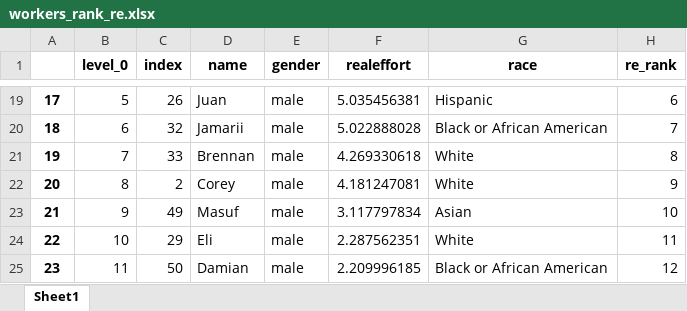
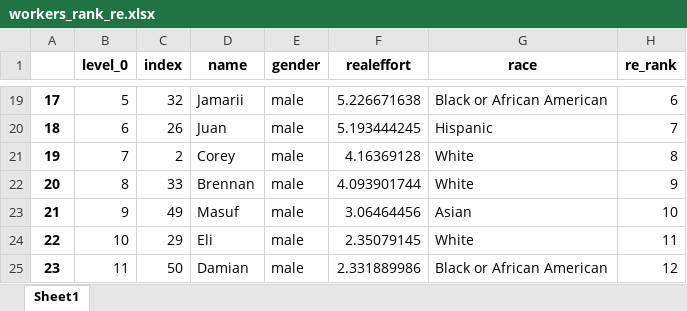
Before and after one commit to meyting/discrank, an Excel workbook: _static/global/rankrankings/workers_rank_re.xlsx, sheet Sheet1, drawn as a sheet; only a part is shown, gaps mark what is left out; values as stored, in another font and other column widths than the file's, no borders; the diff covers the shown part only; the diff names each change by its address in the sheet, - before the commit and + after, or states it on an @@ line.

Commit message:
add prolificid in rank to use in binary

```diff
--- a/_static/global/rankrankings/workers_rank_re.xlsx (sheet Sheet1)
+++ b/_static/global/rankrankings/workers_rank_re.xlsx (sheet Sheet1)
-C19 (index): 26
+C19 (index): 32
-D19 (name): Juan
+D19 (name): Jamarii
-F19 (realeffort): 5.035456381
+F19 (realeffort): 5.226671638
-G19 (race): Hispanic
+G19 (race): Black or African American
-C20 (index): 32
+C20 (index): 26
-D20 (name): Jamarii
+D20 (name): Juan
-F20 (realeffort): 5.022888028
+F20 (realeffort): 5.193444245
-G20 (race): Black or African American
+G20 (race): Hispanic
-C21 (index): 33
+C21 (index): 2
-D21 (name): Brennan
+D21 (name): Corey
-F21 (realeffort): 4.269330618
+F21 (realeffort): 4.16369128
-C22 (index): 2
+C22 (index): 33
-D22 (name): Corey
+D22 (name): Brennan
-F22 (realeffort): 4.181247081
+F22 (realeffort): 4.093901744
-F23 (realeffort): 3.117797834
+F23 (realeffort): 3.06464456
-F24 (realeffort): 2.287562351
+F24 (realeffort): 2.35079145
-F25 (realeffort): 2.209996185
+F25 (realeffort): 2.331889986
```
Also changed, not shown: 31 edited cells elsewhere in this sheet, _static/global/rankrankings/workers_rank_mat.xlsx, _static/global/rankrankings/workers_rank_mat_female.xlsx, 6 other files.
